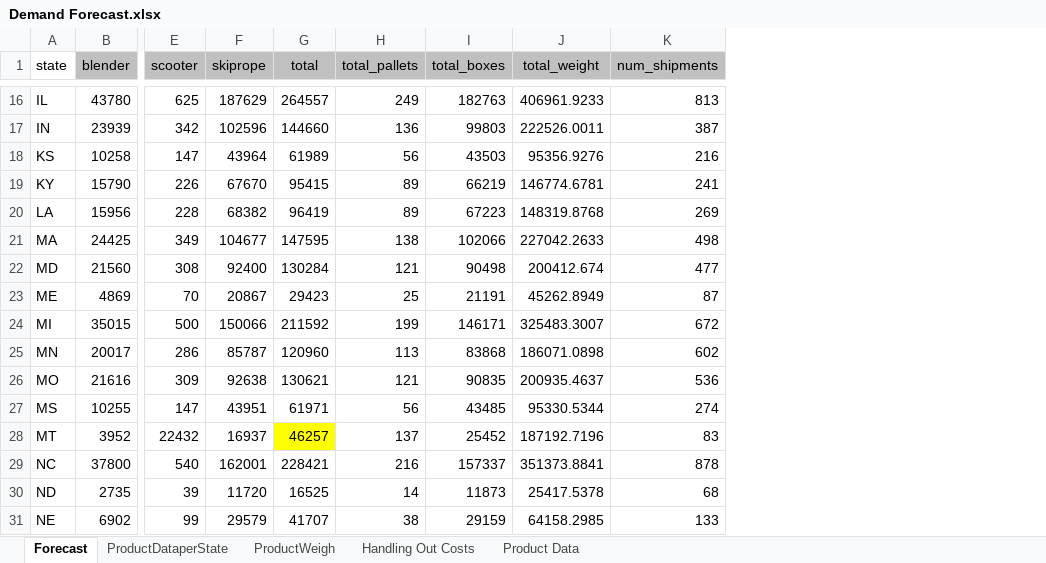
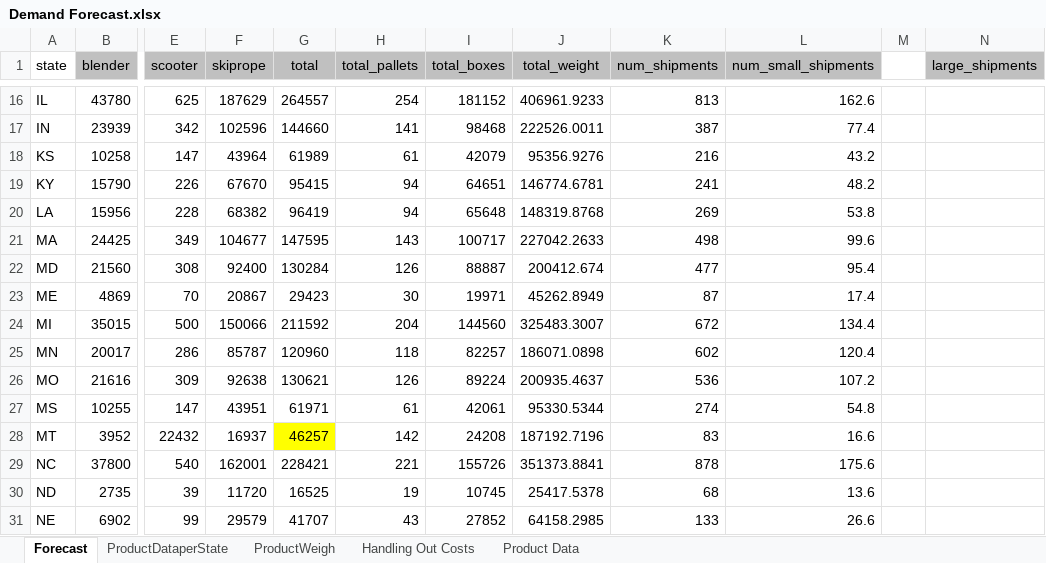
Before and after one commit to moniquechandra/OR8, an Excel workbook: Demand Forecast.xlsx, sheet Forecast, drawn as a sheet; only a part is shown, gaps mark what is left out; values as stored, in another font and other column widths than the file's, no borders; the diff covers the shown part only; the diff names each change by its address in the sheet, - before the commit and + after, or states it on an @@ line.

```diff
--- a/Demand Forecast.xlsx (sheet Forecast)
+++ b/Demand Forecast.xlsx (sheet Forecast)
+column L (num_small_shipments), rows 16-31: 162.6 | 77.4 | 43.2 | 48.2 | 53.8 | 99.6 | 95.4 | 17.4 | 134.4 | 120.4 | 107.2 | 54.8 | 16.6 | 175.6 | 13.6 | 26.6
+column M, empty
+column N (large_shipments), empty
-H16 (total_pallets): 249
+H16 (total_pallets): 254
-I16 (total_boxes): 182763
+I16 (total_boxes): 181152
-H17 (total_pallets): 136
+H17 (total_pallets): 141
-I17 (total_boxes): 99803
+I17 (total_boxes): 98468
-H18 (total_pallets): 56
+H18 (total_pallets): 61
-I18 (total_boxes): 43503
+I18 (total_boxes): 42079
-H19:H20 (total_pallets): 89
+H19:H20 (total_pallets): 94
-I19 (total_boxes): 66219
+I19 (total_boxes): 64651
-I20 (total_boxes): 67223
+I20 (total_boxes): 65648
-H21 (total_pallets): 138
+H21 (total_pallets): 143
-I21 (total_boxes): 102066
+I21 (total_boxes): 100717
-H22 (total_pallets): 121
+H22 (total_pallets): 126
-I22 (total_boxes): 90498
+I22 (total_boxes): 88887
-H23 (total_pallets): 25
+H23 (total_pallets): 30
-I23 (total_boxes): 21191
+I23 (total_boxes): 19971
-H24 (total_pallets): 199
+H24 (total_pallets): 204
-I24 (total_boxes): 146171
+I24 (total_boxes): 144560
-H25 (total_pallets): 113
+H25 (total_pallets): 118
-I25 (total_boxes): 83868
+I25 (total_boxes): 82257
-H26 (total_pallets): 121
+H26 (total_pallets): 126
-I26 (total_boxes): 90835
+I26 (total_boxes): 89224
-H27 (total_pallets): 56
+H27 (total_pallets): 61
-I27 (total_boxes): 43485
+I27 (total_boxes): 42061
-H28 (total_pallets): 137
+H28 (total_pallets): 142
-I28 (total_boxes): 25452
+I28 (total_boxes): 24208
-H29 (total_pallets): 216
+H29 (total_pallets): 221
-I29 (total_boxes): 157337
+I29 (total_boxes): 155726
-H30 (total_pallets): 14
+H30 (total_pallets): 19
-I30 (total_boxes): 11873
+I30 (total_boxes): 10745
-H31 (total_pallets): 38
+H31 (total_pallets): 43
-I31 (total_boxes): 29159
+I31 (total_boxes): 27852
```
Also changed, not shown: 70 edited cells elsewhere in this sheet, sheet ProductDataperState, Product Data per State.xlsx, 3 other files.
